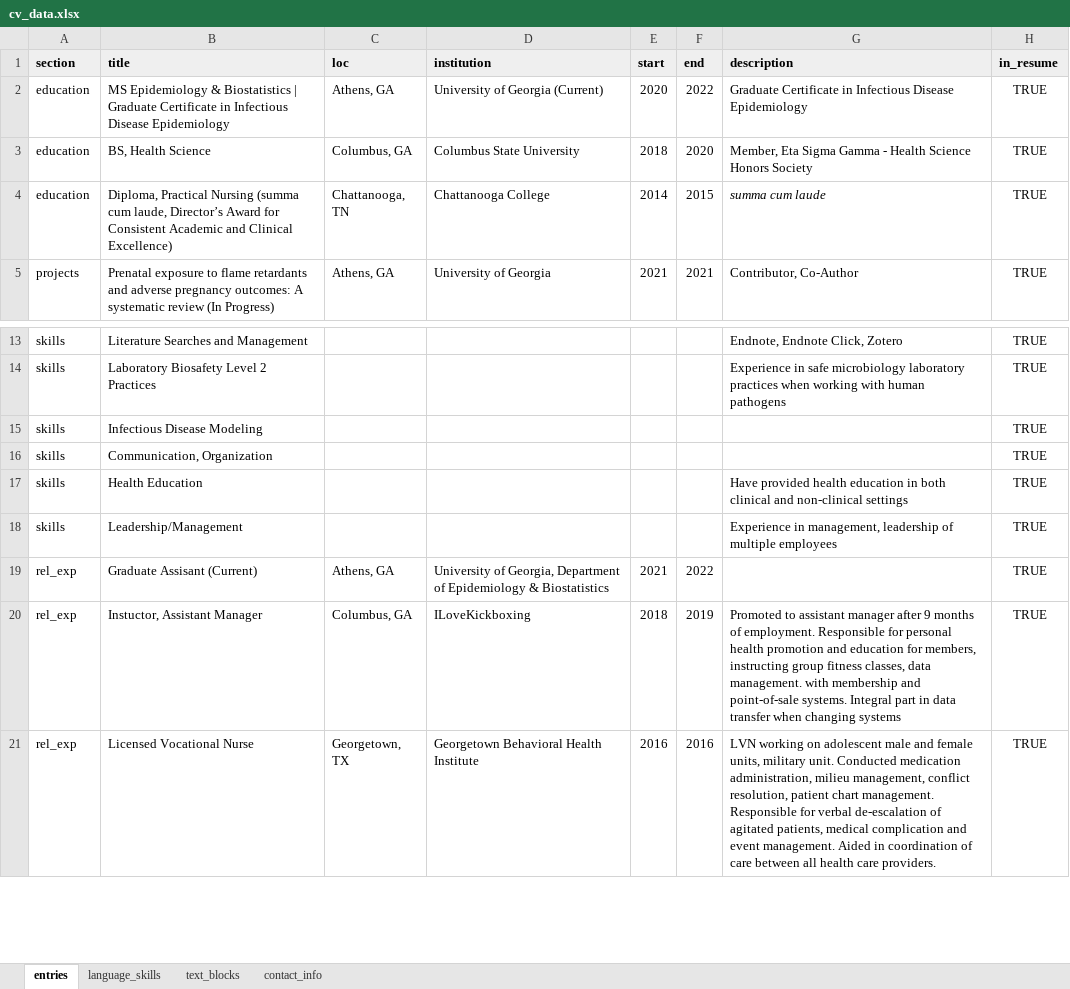
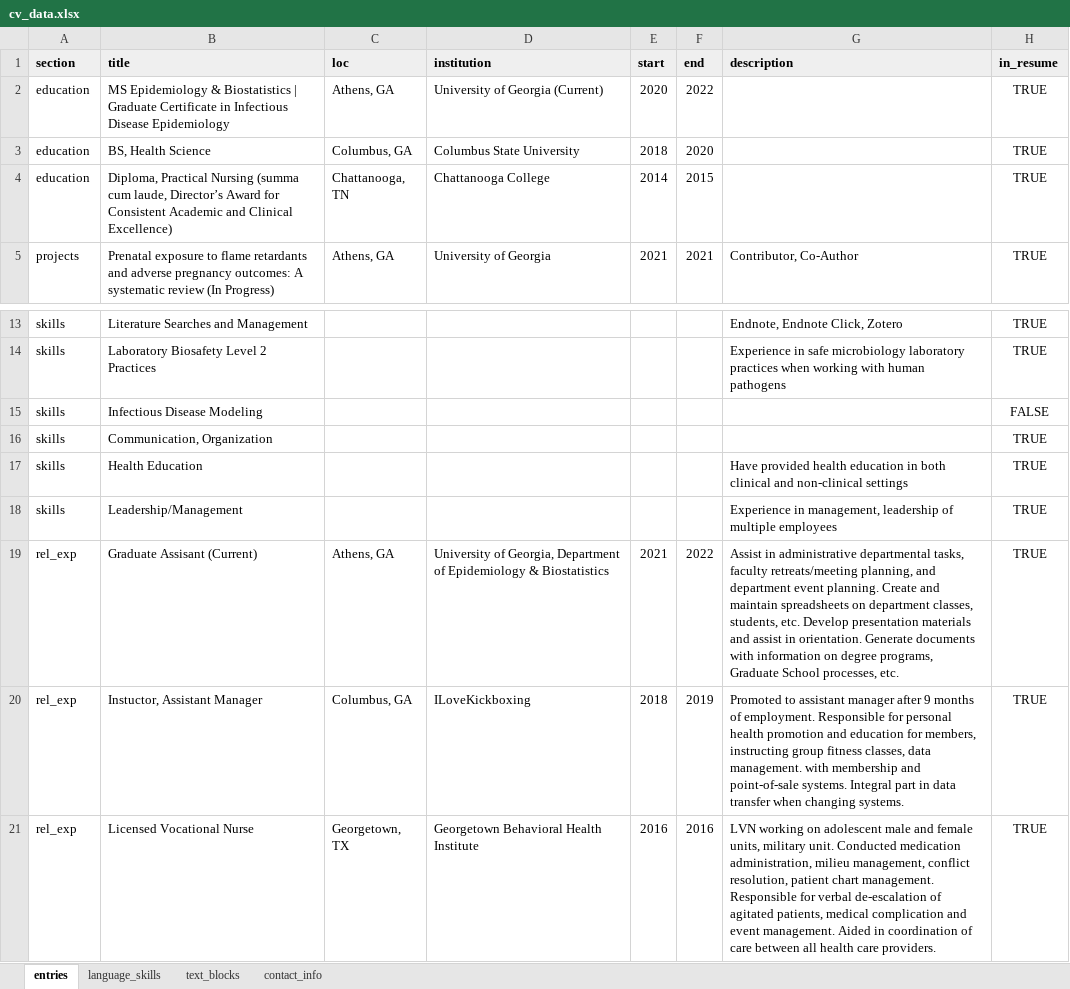
Before and after one commit to slmillerepi/resume, an Excel workbook: AWCV/cv_data.xlsx, sheet entries, drawn as a sheet; only a part is shown, gaps mark what is left out; values as stored, in another font and other column widths than the file's, no borders; charts and pictures not drawn; the diff names each change by its address in the sheet, - before the commit and + after, or states it on an @@ line.

```diff
--- a/AWCV/cv_data.xlsx (sheet entries)
+++ b/AWCV/cv_data.xlsx (sheet entries)
-G2 (description): Graduate Certificate in Infectious Disease Epidemiology
+G2 (description): (empty)
-G3 (description): Member, Eta Sigma Gamma - Health Science Honors Society
+G3 (description): (empty)
-G4 (description): summa cum laude
+G4 (description): (empty)
-H15 (in_resume): TRUE
+H15 (in_resume): FALSE
-G19 (description): (empty)
+G19 (description): Assist in administrative departmental tasks, faculty retreats/meeting planning, and department event planning. Create and maintain spreadsheets on department classes, students, etc. Develop presentation materials and assist in orientation. Generate documents with information on degree programs, Graduate School processes, etc.
-G20 (description): …when changing systems
+G20 (description): …when changing systems.
```
Also changed, not shown: 3 other files.
